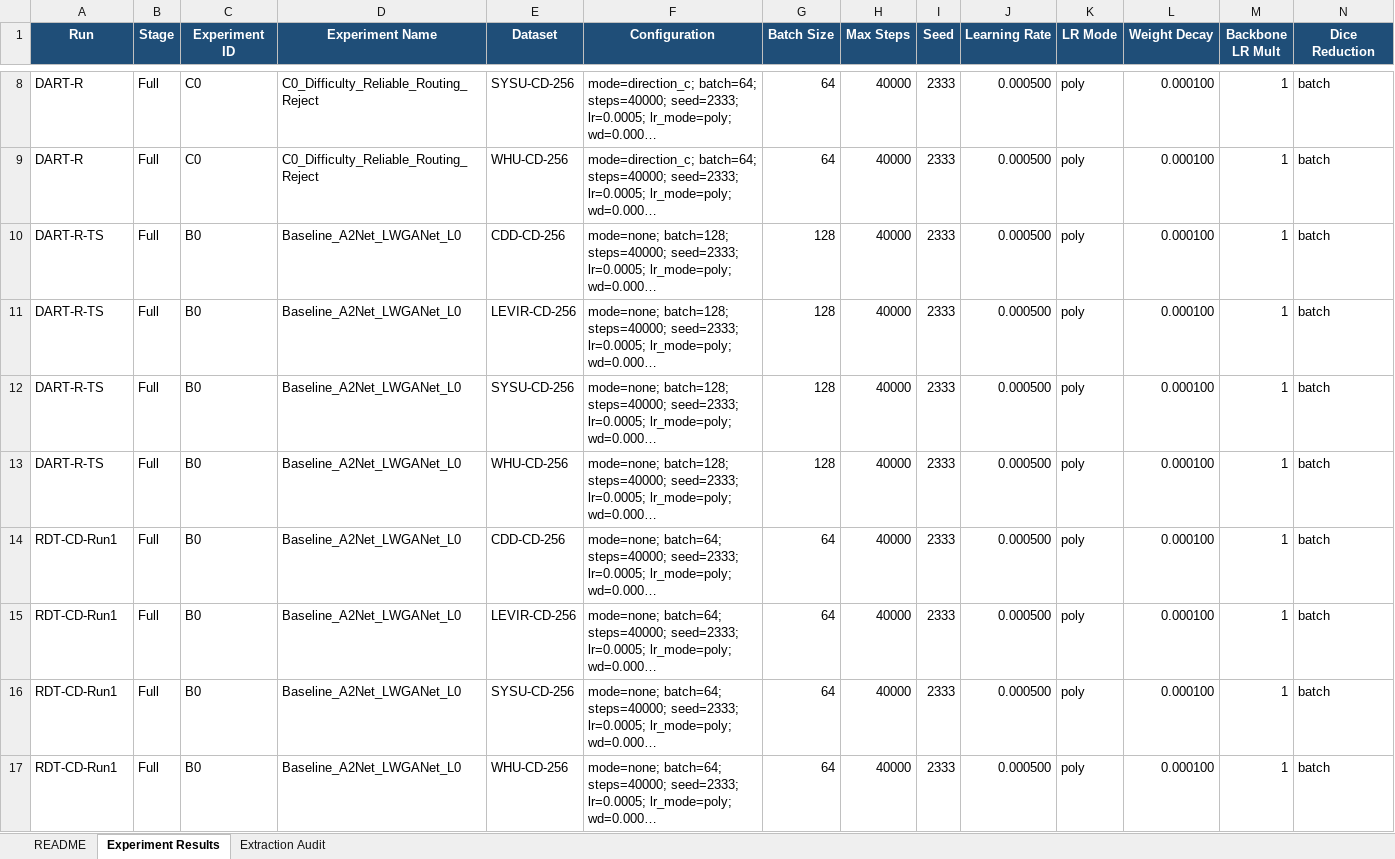
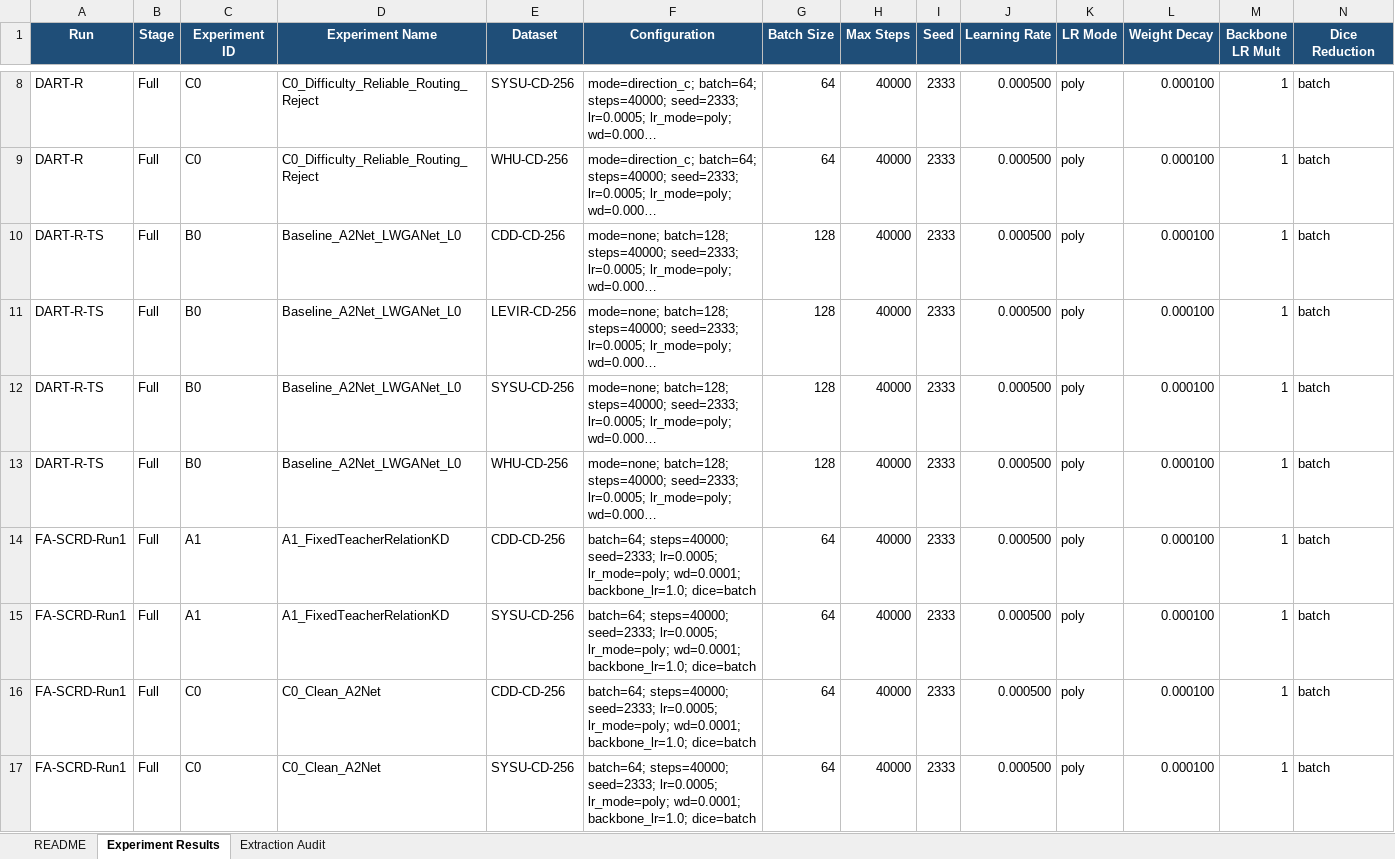
Before and after one commit to YuqiWang-code/LS-Rep_BCD, an Excel workbook: docs/experiment_metrics.xlsx, sheet Experiment Results, drawn as a sheet; only a part is shown, gaps mark what is left out; the shorter side is filled out with more unchanged rows; long unchanged cells end in …; values as stored, in another font and other column widths than the file's, no borders; conditional formats and table styles not drawn; rows hold the shown columns only; the diff covers the shown part only; the diff names each change by its address in the sheet, - before the commit and + after, or states it on an @@ line.

```diff
--- a/docs/experiment_metrics.xlsx (sheet Experiment Results)
+++ b/docs/experiment_metrics.xlsx (sheet Experiment Results)
+row 14: FA-SCRD-Run1 | Full | A1 | A1_FixedTeacherRelationKD | CDD-CD-256 | batch=64; steps=40000; seed=2333; lr=0.0005; lr_mode=poly; wd=0.0001; backbone_lr=1.0; dice=batch | 64 | 40000 | 2333 | 0.000500 | poly | 0.000100 | 1 | batch
+row 15: FA-SCRD-Run1 | Full | A1 | A1_FixedTeacherRelationKD | SYSU-CD-256 | batch=64; steps=40000; seed=2333; lr=0.0005; lr_mode=poly; wd=0.0001; backbone_lr=1.0; dice=batch | 64 | 40000 | 2333 | 0.000500 | poly | 0.000100 | 1 | batch
+row 16: FA-SCRD-Run1 | Full | C0 | C0_Clean_A2Net | CDD-CD-256 | batch=64; steps=40000; seed=2333; lr=0.0005; lr_mode=poly; wd=0.0001; backbone_lr=1.0; dice=batch | 64 | 40000 | 2333 | 0.000500 | poly | 0.000100 | 1 | batch
+row 17: FA-SCRD-Run1 | Full | C0 | C0_Clean_A2Net | SYSU-CD-256 | batch=64; steps=40000; seed=2333; lr=0.0005; lr_mode=poly; wd=0.0001; backbone_lr=1.0; dice=batch | 64 | 40000 | 2333 | 0.000500 | poly | 0.000100 | 1 | batch
```
Also changed, not shown: 4 added rows elsewhere in this sheet, sheet Extraction Audit, sheet README, 31 other files.
